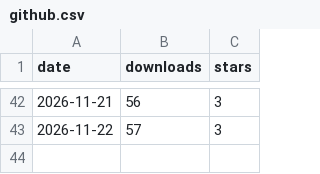
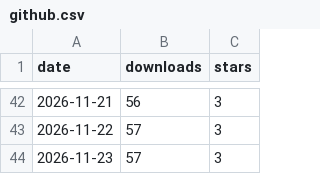
Before and after one commit to MKBSP/capfolder, a CSV file: github.csv, drawn as a sheet; only a part is shown, gaps mark what is left out; the diff names each change by its address in the sheet, - before the commit and + after, or states it on an @@ line.

Commit message:
metrics 2026-11-23

```diff
--- a/github.csv
+++ b/github.csv
+row 44: 2026-11-23 | 57 | 3
```
